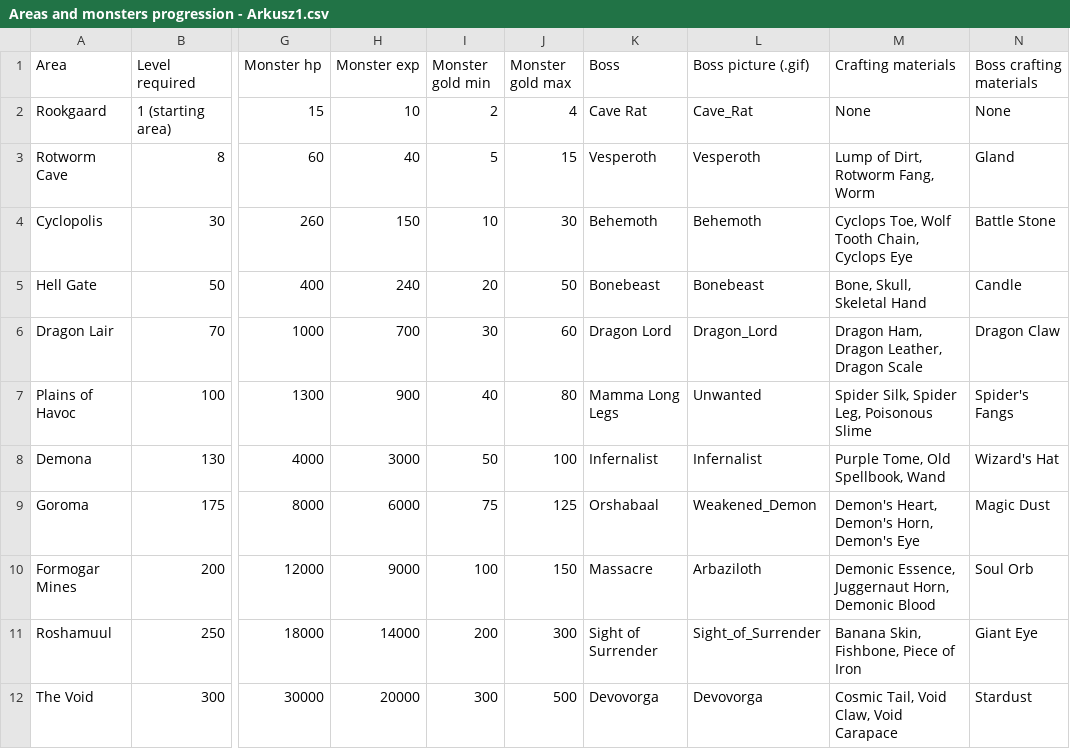
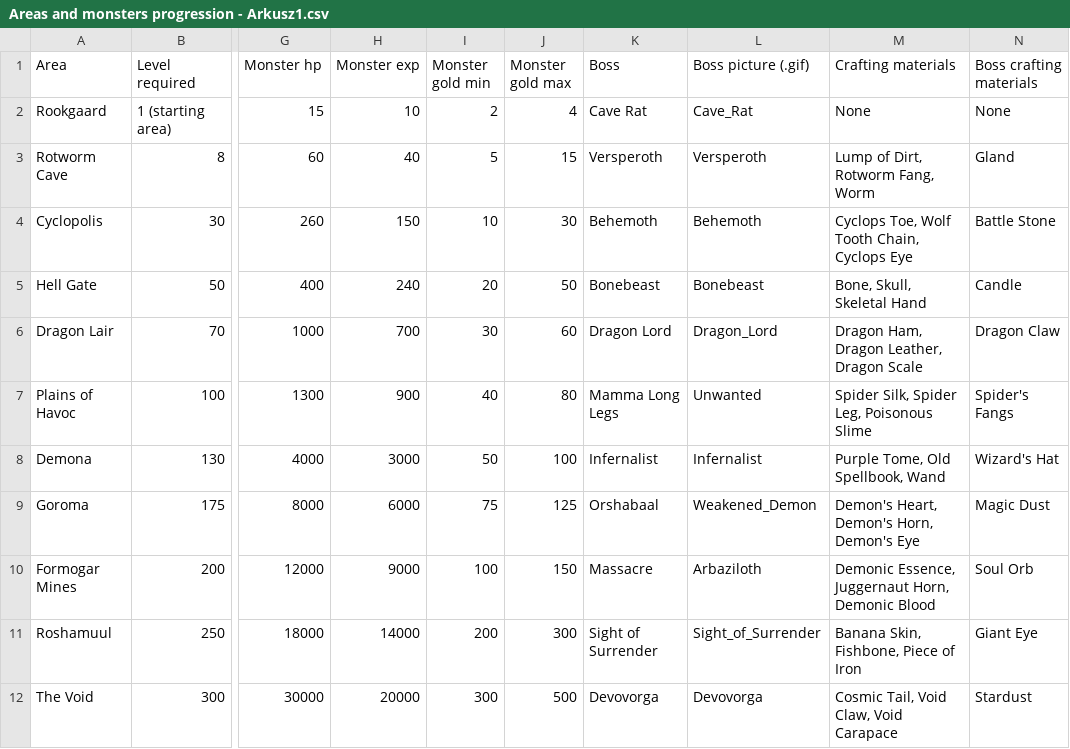
Before and after one commit to ripp1337/rotworm-killer, a CSV file: Areas and monsters progression - Arkusz1.csv, drawn as a sheet; only a part is shown, gaps mark what is left out; the diff names each change by its address in the sheet, - before the commit and + after, or states it on an @@ line.

```diff
--- a/Areas and monsters progression - Arkusz1.csv
+++ b/Areas and monsters progression - Arkusz1.csv
-K3 (Boss): Vesperoth
+K3 (Boss): Versperoth
-L3 (Boss picture (.gif)): Vesperoth
+L3 (Boss picture (.gif)): Versperoth
```
Also changed, not shown: 21 other files.
